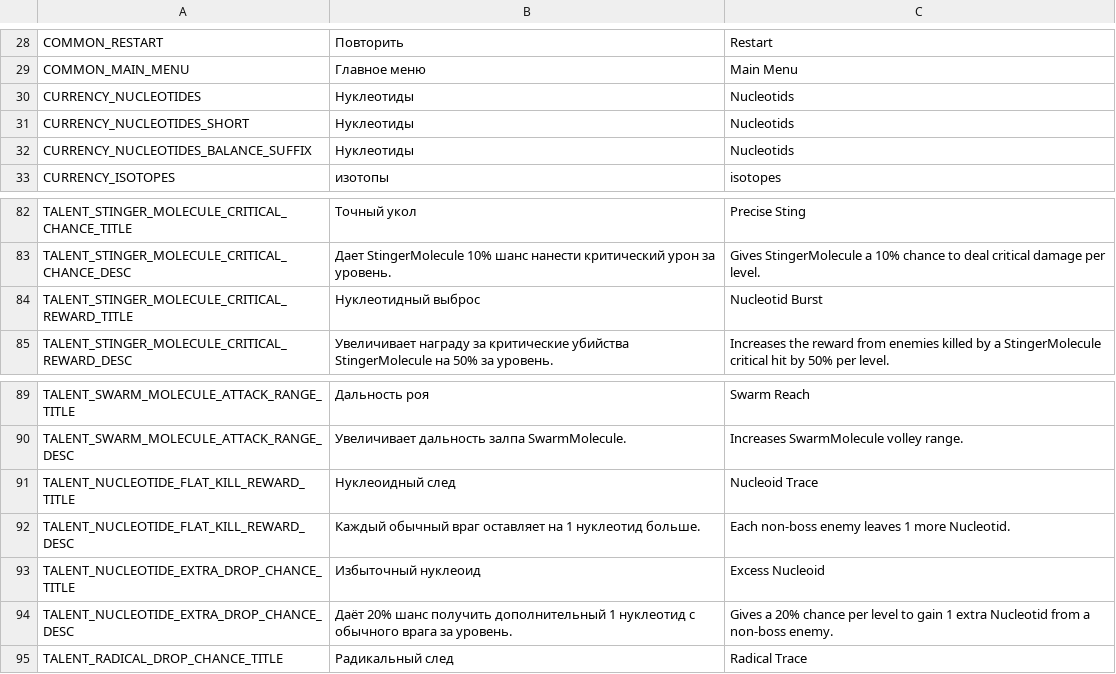
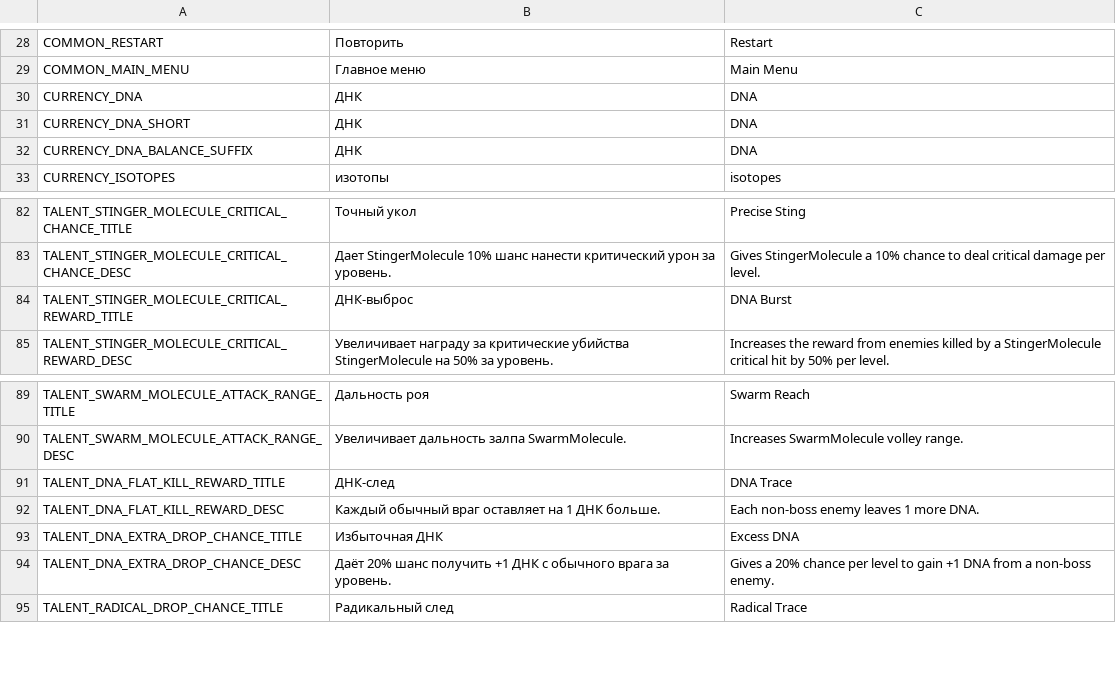
Before and after one commit to PunkGagarin/gamedevtv-jam-2026-atomic_connection, a CSV file: Assets/_Project/Resources/LocalizationFile/localization.csv, drawn as a sheet; only a part is shown, gaps mark what is left out.

Commit message:
Nucleoid into dna renaming

```diff
--- a/Assets/_Project/Resources/LocalizationFile/localization.csv
+++ b/Assets/_Project/Resources/LocalizationFile/localization.csv
@@ -29,5 +29,5 @@ COMMON_RESTART,Повторить,Restart
 COMMON_MAIN_MENU,Главное меню,Main Menu
-CURRENCY_NUCLEOTIDES,Нуклеотиды,Nucleotids
-CURRENCY_NUCLEOTIDES_SHORT,Нуклеотиды,Nucleotids
-CURRENCY_NUCLEOTIDES_BALANCE_SUFFIX, Нуклеотиды, Nucleotids
+CURRENCY_DNA,ДНК,DNA
+CURRENCY_DNA_SHORT,ДНК,DNA
+CURRENCY_DNA_BALANCE_SUFFIX, ДНК, DNA
 CURRENCY_ISOTOPES,изотопы,isotopes
@@ -83,3 +83,3 @@ TALENT_STINGER_MOLECULE_CRITICAL_CHANCE_TITLE,Точный укол,Precise Stin
 TALENT_STINGER_MOLECULE_CRITICAL_CHANCE_DESC,Дает StingerMolecule 10% шанс нанести критический урон за уровень.,Gives StingerMolecule a 10% chance to deal critical damage per level.
-TALENT_STINGER_MOLECULE_CRITICAL_REWARD_TITLE,Нуклеотидный выброс,Nucleotid Burst
+TALENT_STINGER_MOLECULE_CRITICAL_REWARD_TITLE,ДНК-выброс,DNA Burst
 TALENT_STINGER_MOLECULE_CRITICAL_REWARD_DESC,Увеличивает награду за критические убийства StingerMolecule на 50% за уровень.,Increases the reward from enemies killed by a StingerMolecule critical hit by 50% per level.
@@ -90,6 +90,6 @@ TALENT_SWARM_MOLECULE_ATTACK_RANGE_TITLE,Дальность роя,Swarm Reach
 TALENT_SWARM_MOLECULE_ATTACK_RANGE_DESC,Увеличивает дальность залпа SwarmMolecule.,Increases SwarmMolecule volley range.
-TALENT_NUCLEOTIDE_FLAT_KILL_REWARD_TITLE,Нуклеоидный след,Nucleoid Trace
-TALENT_NUCLEOTIDE_FLAT_KILL_REWARD_DESC,Каждый обычный враг оставляет на 1 нуклеотид больше.,Each non-boss enemy leaves 1 more Nucleotid.
-TALENT_NUCLEOTIDE_EXTRA_DROP_CHANCE_TITLE,Избыточный нуклеоид,Excess Nucleoid
-TALENT_NUCLEOTIDE_EXTRA_DROP_CHANCE_DESC,Даёт 20% шанс получить дополнительный 1 нуклеотид с обычного врага за уровень.,Gives a 20% chance per level to gain 1 extra Nucleotid from a non-boss enemy.
+TALENT_DNA_FLAT_KILL_REWARD_TITLE,ДНК-след,DNA Trace
+TALENT_DNA_FLAT_KILL_REWARD_DESC,Каждый обычный враг оставляет на 1 ДНК больше.,Each non-boss enemy leaves 1 more DNA.
+TALENT_DNA_EXTRA_DROP_CHANCE_TITLE,Избыточная ДНК,Excess DNA
+TALENT_DNA_EXTRA_DROP_CHANCE_DESC,Даёт 20% шанс получить +1 ДНК с обычного врага за уровень.,Gives a 20% chance per level to gain +1 DNA from a non-boss enemy.
 TALENT_RADICAL_DROP_CHANCE_TITLE,Радикальный след,Radical Trace
```
Also changed, not shown: 27 other files.
